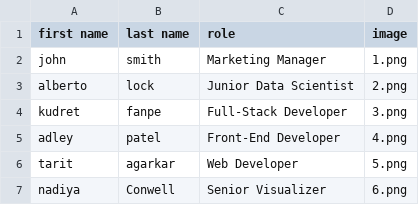
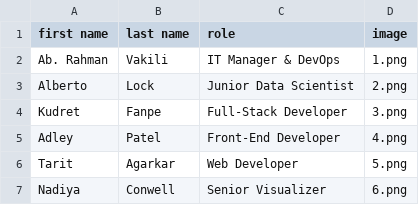
Before and after one commit to vakilics/companyweb, a CSV file: data.csv, drawn as a sheet.

```diff
--- a/data.csv
+++ b/data.csv
@@ -1,7 +1,7 @@
 first name,last name,role,image
-john,smith,Marketing Manager,1.png
-alberto ,lock,Junior Data Scientist,2.png
-kudret,fanpe,Full-Stack Developer,3.png
-adley,patel,Front-End Developer,4.png
-tarit,agarkar,Web Developer,5.png
-nadiya,Conwell,Senior Visualizer,6.png
+Ab. Rahman,Vakili,IT Manager & DevOps,1.png
+Alberto ,Lock,Junior Data Scientist,2.png
+Kudret,Fanpe,Full-Stack Developer,3.png
+Adley,Patel,Front-End Developer,4.png
+Tarit,Agarkar,Web Developer,5.png
+Nadiya,Conwell,Senior Visualizer,6.png
```
Also changed, not shown: 8 other files.
